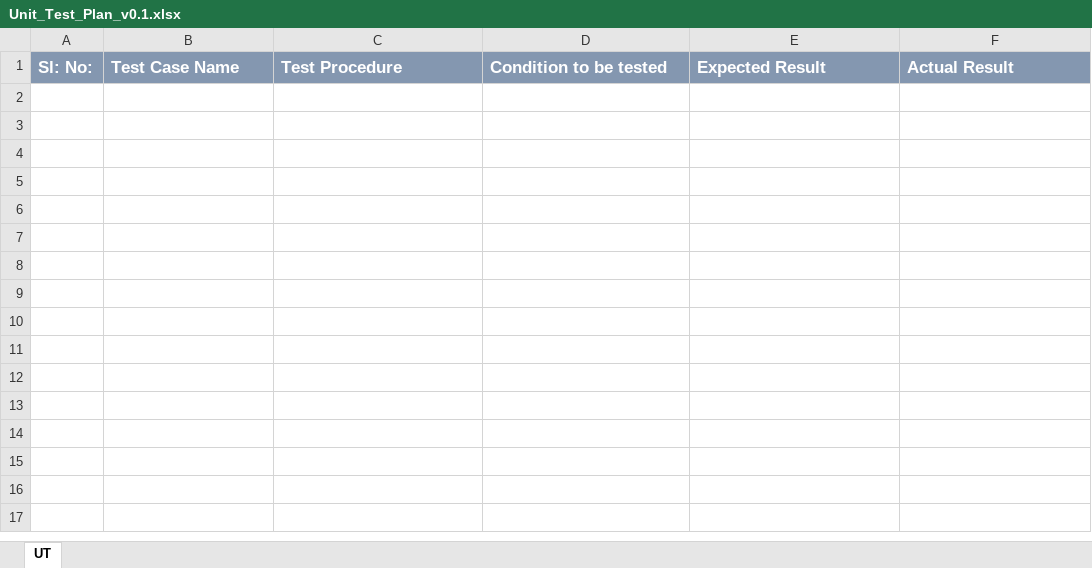
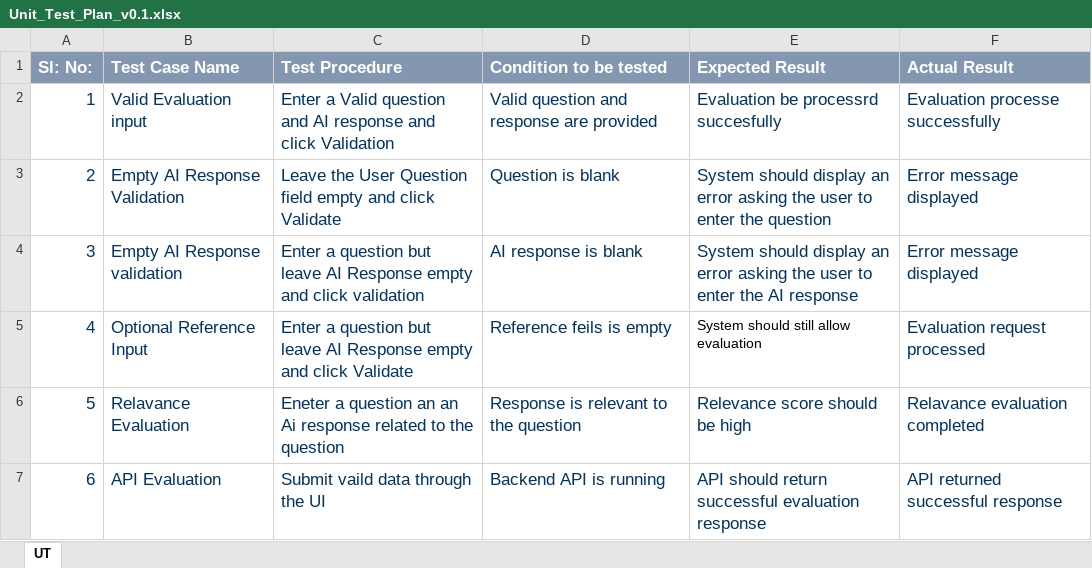
Before and after one commit to Sanjanaedigi/Development-of-AI-Response-Validation-System-with-Hallucination-Detection-Assistance, an Excel workbook: Agile/Unit_Test_Plan_v0.1.xlsx, sheet UT, drawn as a sheet; values as stored, in another font and other column widths than the file's, no borders; the diff names each change by its address in the sheet, - before the commit and + after, or states it on an @@ line.

```diff
--- a/Agile/Unit_Test_Plan_v0.1.xlsx (sheet UT)
+++ b/Agile/Unit_Test_Plan_v0.1.xlsx (sheet UT)
+row 2: 1 | Valid Evaluation input | Enter a Valid question and AI response and click Validation | Valid question and response are provided | Evaluation be processrd succesfully | Evaluation processe successfully
+row 3: 2 | Empty AI Response Validation | Leave the User Question field empty and click Validate | Question is blank | System should display an error asking the user to enter the question | Error message displayed
+row 4: 3 | Empty AI Response validation | Enter a question but leave AI Response empty and click validation | AI response is blank | System should display an error asking the user to enter the AI response | Error message displayed
+row 5: 4 | Optional Reference Input | Enter a question but leave AI Response empty and click Validate | Reference feils is empty | System should still allow evaluation | Evaluation request processed
+row 6: 5 | Relavance Evaluation | Eneter a question an an Ai response related to the question | Response is relevant to the question | Relevance score should be high | Relavance evaluation completed
+row 7: 6 | API Evaluation | Submit vaild data through the UI | Backend API is running | API should return successful evaluation response | API returned successful response
```
Also changed, not shown: Agile/Defect_Tracker Template_v0.1.xlsx.
